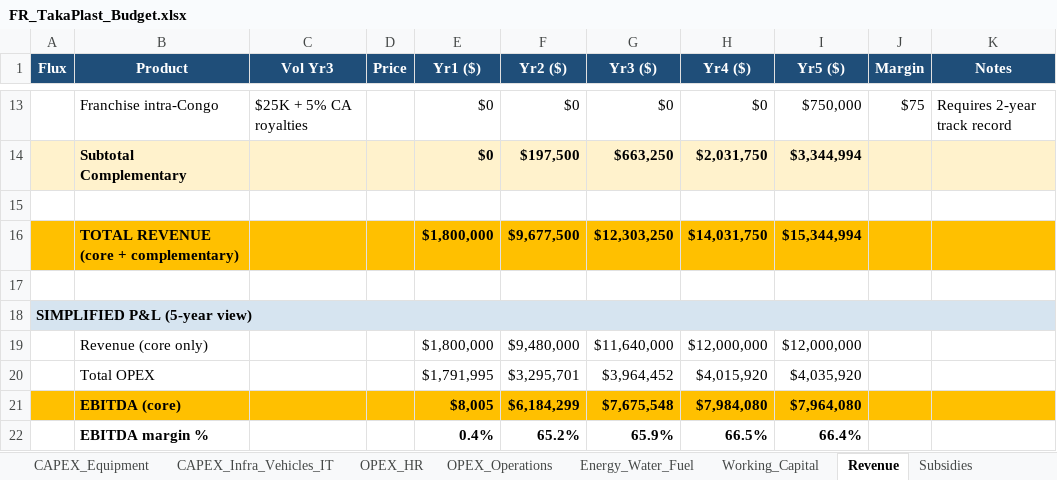
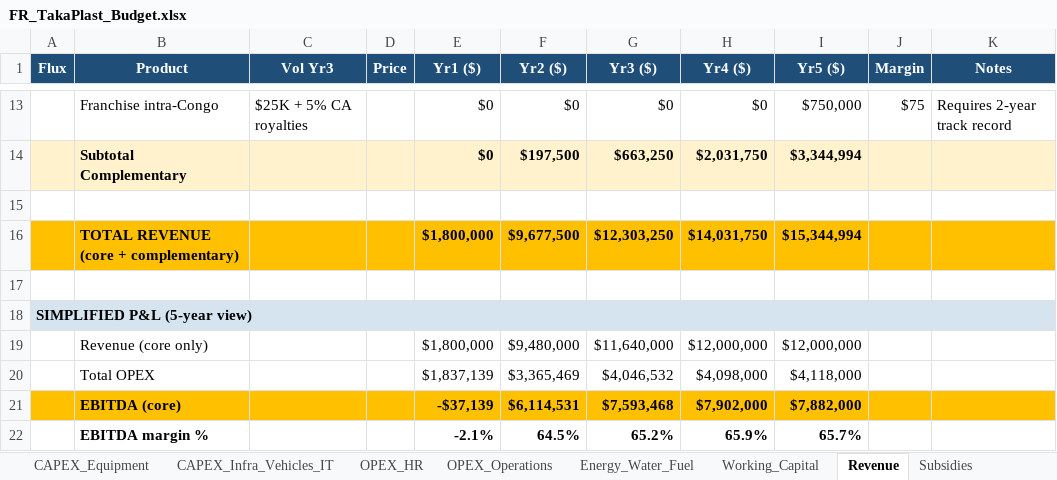
Before and after one commit to joxybel/takaplast.github.io, an Excel workbook: docs/FR/FR_TakaPlast_Budget.xlsx, sheet Revenue, drawn as a sheet; only a part is shown, gaps mark what is left out; values as stored, in another font and other column widths than the file's, no borders; the diff names each change by its address in the sheet, - before the commit and + after, or states it on an @@ line.

```diff
--- a/docs/FR/FR_TakaPlast_Budget.xlsx (sheet Revenue)
+++ b/docs/FR/FR_TakaPlast_Budget.xlsx (sheet Revenue)
-E20 (Yr1 ($)): $1,791,995
+E20 (Yr1 ($)): $1,837,139
-F20 (Yr2 ($)): $3,295,701
+F20 (Yr2 ($)): $3,365,469
-G20 (Yr3 ($)): $3,964,452
+G20 (Yr3 ($)): $4,046,532
-H20 (Yr4 ($)): $4,015,920
+H20 (Yr4 ($)): $4,098,000
-I20 (Yr5 ($)): $4,035,920
+I20 (Yr5 ($)): $4,118,000
-E21 (Yr1 ($)): $8,005
+E21 (Yr1 ($)): -$37,139
-F21 (Yr2 ($)): $6,184,299
+F21 (Yr2 ($)): $6,114,531
-G21 (Yr3 ($)): $7,675,548
+G21 (Yr3 ($)): $7,593,468
-H21 (Yr4 ($)): $7,984,080
+H21 (Yr4 ($)): $7,902,000
-I21 (Yr5 ($)): $7,964,080
+I21 (Yr5 ($)): $7,882,000
-E22 (Yr1 ($)): 0.4%
+E22 (Yr1 ($)): -2.1%
-F22 (Yr2 ($)): 65.2%
+F22 (Yr2 ($)): 64.5%
-G22 (Yr3 ($)): 65.9%
+G22 (Yr3 ($)): 65.2%
-H22 (Yr4 ($)): 66.5%
+H22 (Yr4 ($)): 65.9%
-I22 (Yr5 ($)): 66.4%
+I22 (Yr5 ($)): 65.7%
```
Also changed, not shown: sheet Working_Capital, sheet OPEX_HR, sheet OPEX_Operations, sheet Summary, sheet CAPEX_Consolidated, formulas that keep their value.
